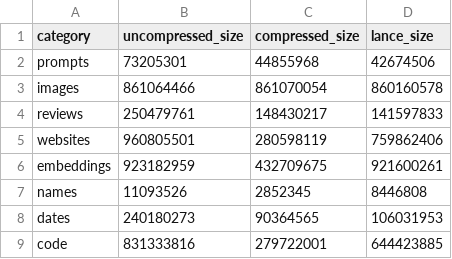
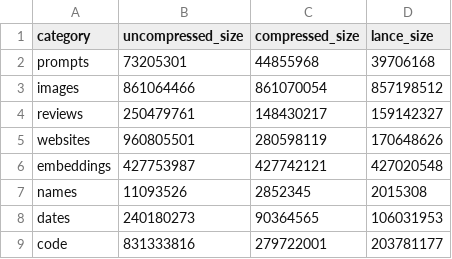
Before and after one commit to lancedb/lance-research, a CSV file: file_2_1/experiments/random-take/uncompressed.csv, drawn as a sheet.

```diff
--- a/file_2_1/experiments/random-take/uncompressed.csv
+++ b/file_2_1/experiments/random-take/uncompressed.csv
@@ -1,9 +1,9 @@
 category,uncompressed_size,compressed_size,lance_size
-prompts,73205301,44855968,42674506
-images,861064466,861070054,860160578
-reviews,250479761,148430217,141597833
-websites,960805501,280598119,759862406
-embeddings,923182959,432709675,921600261
-names,11093526,2852345,8446808
+prompts,73205301,44855968,39706168
+images,861064466,861070054,857198512
+reviews,250479761,148430217,159142327
+websites,960805501,280598119,170648626
+embeddings,427753987,427742121,427020548
+names,11093526,2852345,2015308
 dates,240180273,90364565,106031953
-code,831333816,279722001,644423885
+code,831333816,279722001,203781177
```
Also changed, not shown: 7 other files.
